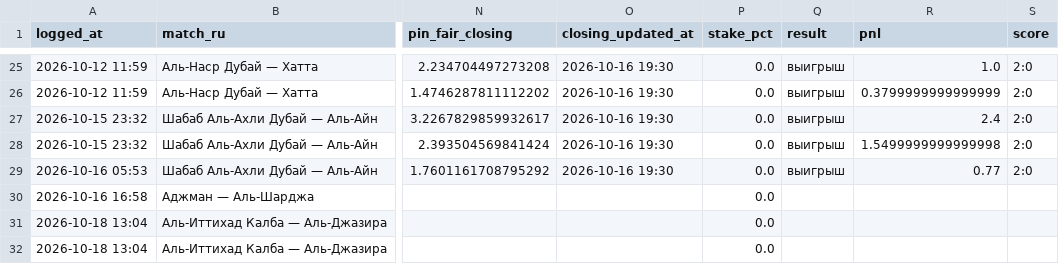
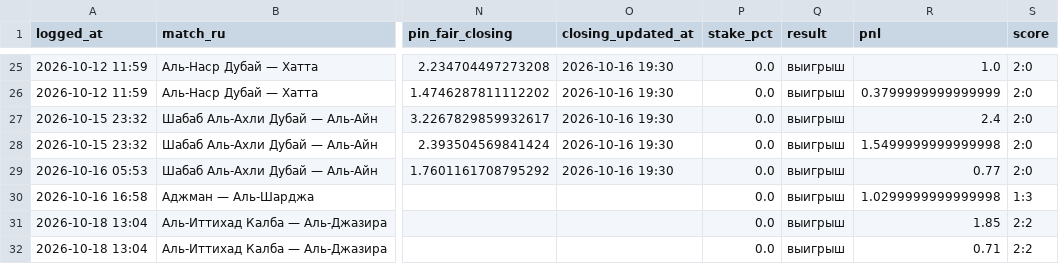
Before and after one commit to keereell/uae-bets, a CSV file: data/bets_log.csv, drawn as a sheet; only a part is shown, gaps mark what is left out; the diff names each change by its address in the sheet, - before the commit and + after, or states it on an @@ line.

```diff
--- a/data/bets_log.csv
+++ b/data/bets_log.csv
-Q30:Q32 (result): (empty)
+Q30:Q32 (result): выигрыш
-R30 (pnl): (empty)
+R30 (pnl): 1.0299999999999998
-S30 (score): (empty)
+S30 (score): 1:3
-R31 (pnl): (empty)
+R31 (pnl): 1.85
-S31:S32 (score): (empty)
+S31:S32 (score): 2:2
-R32 (pnl): (empty)
+R32 (pnl): 0.71
```
Also changed, not shown: data/matches.csv, data/shots.csv, 1 other file.
